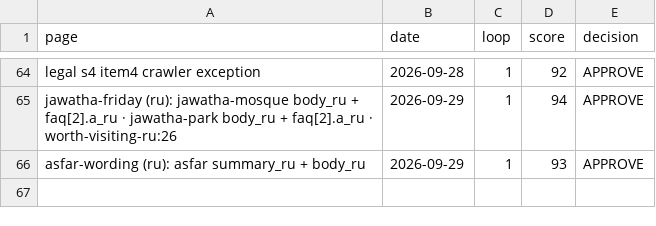
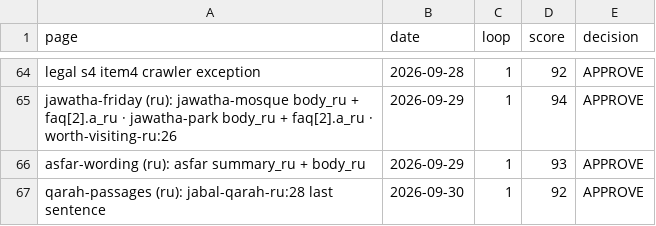
Before and after one commit to eyad62689-lab/visit-alahsa, a CSV file: ru-translation/memory/scores.csv, drawn as a sheet; only a part is shown, gaps mark what is left out.

```diff
--- a/ru-translation/memory/scores.csv
+++ b/ru-translation/memory/scores.csv
@@ -66 +66,2 @@ jawatha-friday (ru): jawatha-mosque body_ru + faq[2].a_ru · jawatha-park body_r
 asfar-wording (ru): asfar summary_ru + body_ru,2026-09-29,1,93,APPROVE
+qarah-passages (ru): jabal-qarah-ru:28 last sentence,2026-09-30,1,92,APPROVE
```
Also changed, not shown: de-translation/memory/scores.csv, zh-translation/memory/scores.csv, 3 other files.
